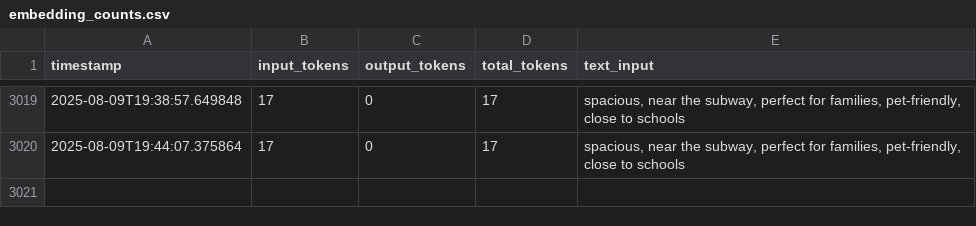
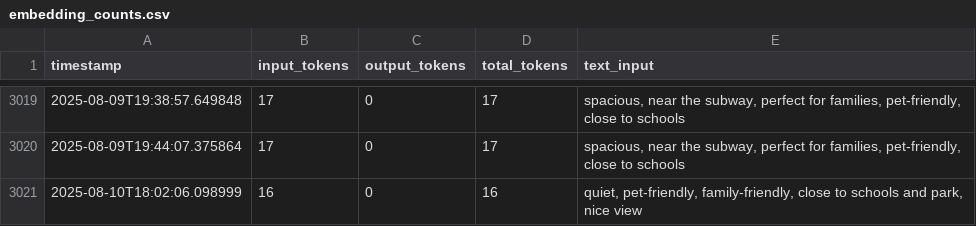
Before and after one commit to Mahmoudbj48/REMAS, a CSV file: logs/embedding_counts.csv, drawn as a sheet; only a part is shown, gaps mark what is left out.

```diff
--- a/logs/embedding_counts.csv
+++ b/logs/embedding_counts.csv
@@ -3020 +3020,2 @@ timestamp,input_tokens,output_tokens,total_tokens,text_input
 2025-08-09T19:44:07.375864,17,0,17,"spacious, near the subway, perfect for families, pet-friendly, close to schools"
+2025-08-10T18:02:06.098999,16,0,16,"quiet, pet-friendly, family-friendly, close to schools and park, nice view"
```
Also changed, not shown: 5 other files.
